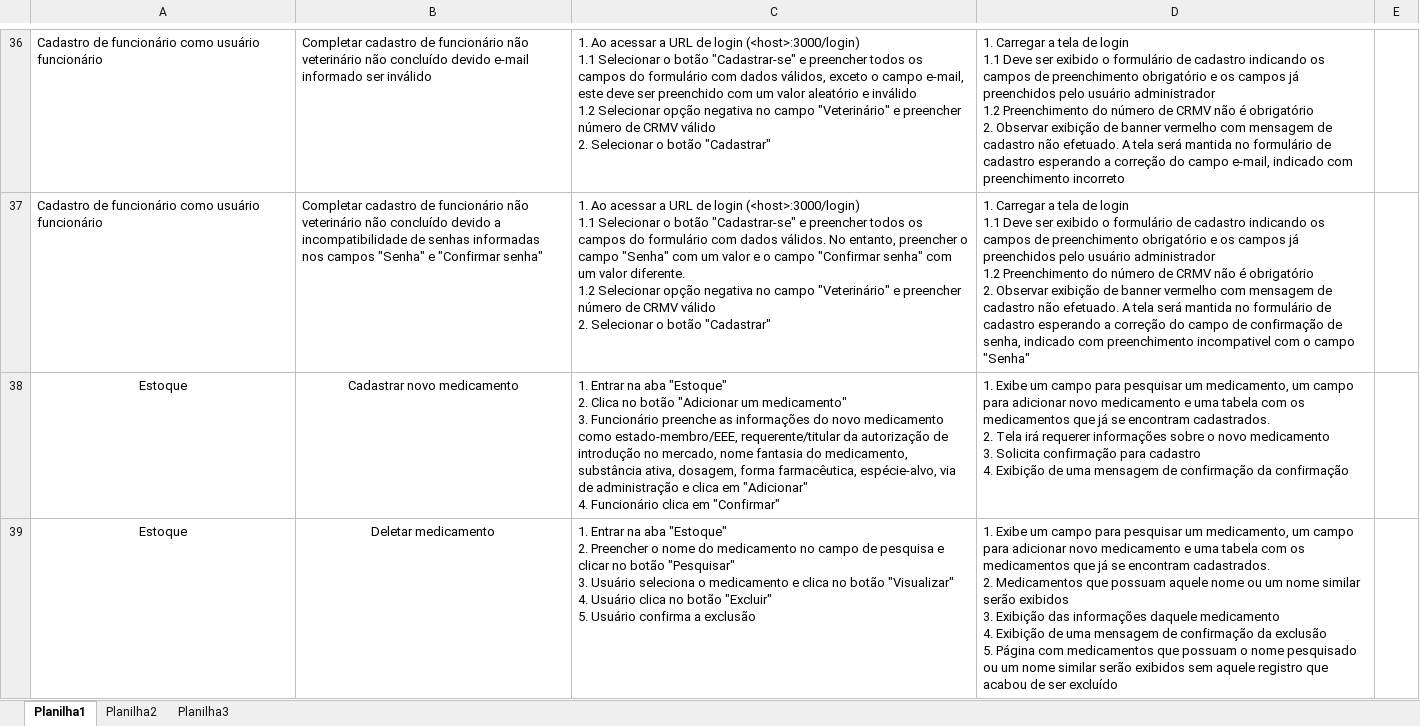
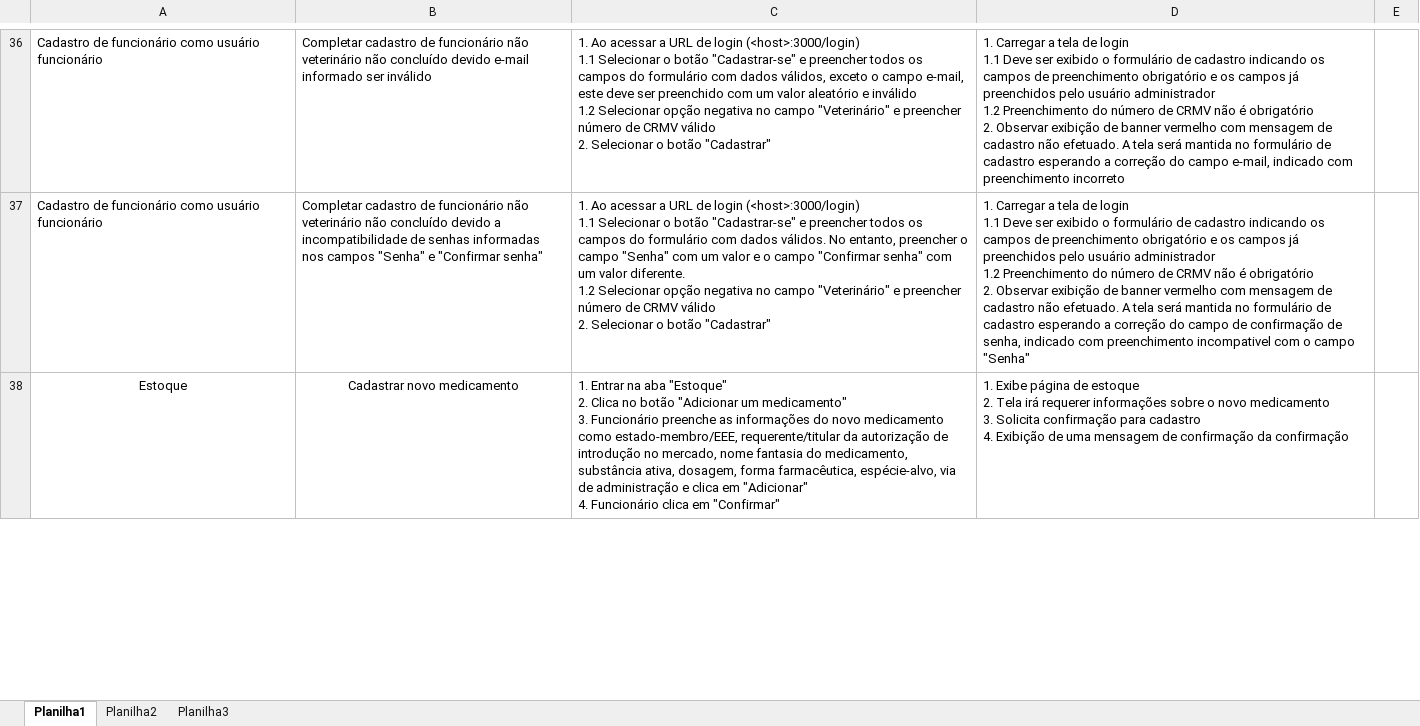
Before and after one commit to EquipeRocketIFSP/roteiros-teste, an Excel workbook: deprecated/Roteiro_Login.xlsx, sheet Planilha1, drawn as a sheet; only a part is shown, gaps mark what is left out; values as stored, in another font and other column widths than the file's, no borders; ↵ is a line break in a cell; the diff covers the shown part only; the diff names each change by its address in the sheet, - before the commit and + after, or states it on an @@ line.

Commit message:
Add files via upload
Signed-off-by: Luís Renato Moreira da Costa <79427742+LuisRenatoCosta@users.noreply.github.com>

```diff
--- a/deprecated/Roteiro_Login.xlsx (sheet Planilha1)
+++ b/deprecated/Roteiro_Login.xlsx (sheet Planilha1)
-D38: 1. Exibe um campo para pesquisar um medicamento, um campo para adicionar novo medicamento e uma tabela com os medicamentos que já se encontram cadastrados. ↵ 2. Tela…
+D38: 1. Exibe página de estoque ↵ 2. Tela…
-row 39: Estoque | Deletar medicamento | 1. Entrar na aba "Estoque" ↵ 2. Preencher o nome do medicamento no campo de pesquisa e clicar no botão "Pesquisar" ↵ 3. Usuário seleciona o medicamento e clica no botão "Visualizar" ↵ 4. Usuário clica no botão "Excluir" ↵ 5. Usuário confirma a exclusão | 1. Exibe um campo para pesquisar um medicamento, um campo para adicionar novo medicamento e uma tabela com os medicamentos que já se encontram cadastrados. ↵ 2. Medicamentos que possuam aquele nome ou um nome similar serão exibidos ↵ 3. Exibição das informações daquele medicamento ↵ 4. Exibição de uma mensagem de confirmação da exclusão ↵ 5. Página com medicamentos que possuam o nome pesquisado ou um nome similar serão exibidos sem aquele registro que acabou de ser excluído
```
Also changed, not shown: 1 removed row and 11 edited cells elsewhere in this sheet.
